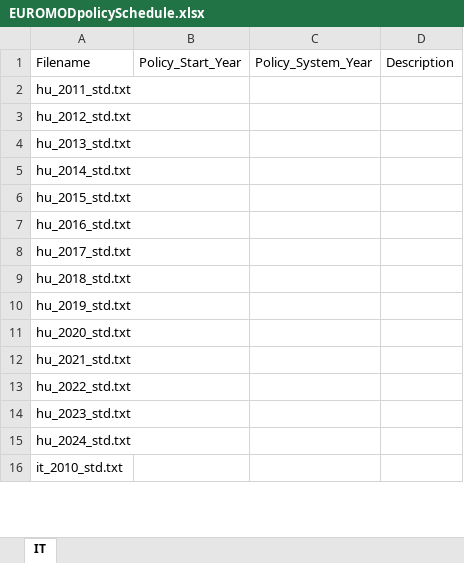
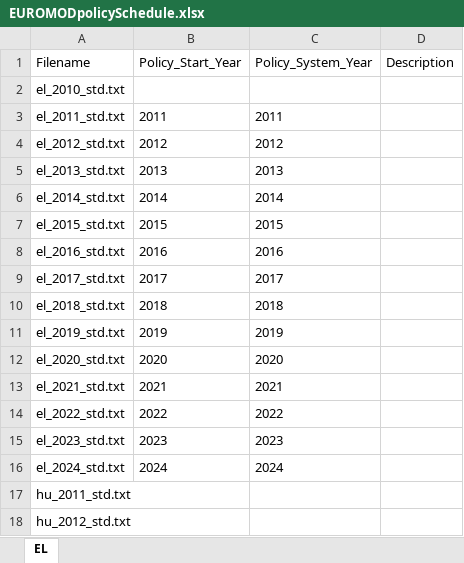
Before and after one commit to centreformicrosimulation/SimPaths, an Excel workbook: input/EUROMODpolicySchedule.xlsx, sheet EL, drawn as a sheet; only a part is shown; the shorter side is filled out with more unchanged rows; values as stored, in another font and other column widths than the file's, no borders; the diff covers the shown part only; the diff names each change by its address in the sheet, - before the commit and + after, or states it on an @@ line.

Commit message:
Update EUROMODpolicySchedule.xlsx

```diff
--- a/input/EUROMODpolicySchedule.xlsx (sheet EL)
+++ b/input/EUROMODpolicySchedule.xlsx (sheet EL)
-sheet tab: IT
+sheet tab: EL
+row 2: el_2010_std.txt
+row 3: el_2011_std.txt | 2011 | 2011
+row 4: el_2012_std.txt | 2012 | 2012
+row 5: el_2013_std.txt | 2013 | 2013
+row 6: el_2014_std.txt | 2014 | 2014
+row 7: el_2015_std.txt | 2015 | 2015
+row 8: el_2016_std.txt | 2016 | 2016
+row 9: el_2017_std.txt | 2017 | 2017
+row 10: el_2018_std.txt | 2018 | 2018
+row 11: el_2019_std.txt | 2019 | 2019
+row 12: el_2020_std.txt | 2020 | 2020
+row 13: el_2021_std.txt | 2021 | 2021
+row 14: el_2022_std.txt | 2022 | 2022
+row 15: el_2023_std.txt | 2023 | 2023
+row 16: el_2024_std.txt | 2024 | 2024
```
Also changed, not shown: 28 edited cells elsewhere in this sheet.
